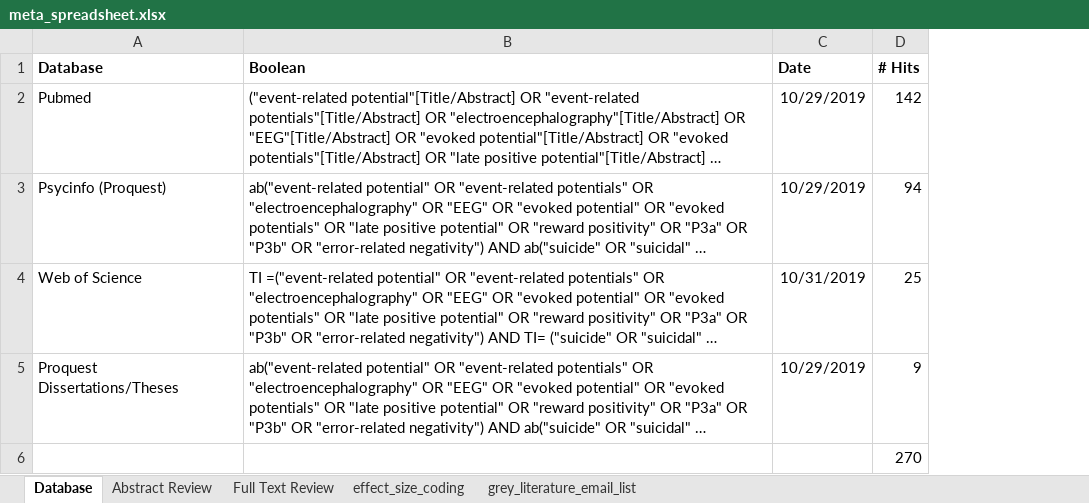
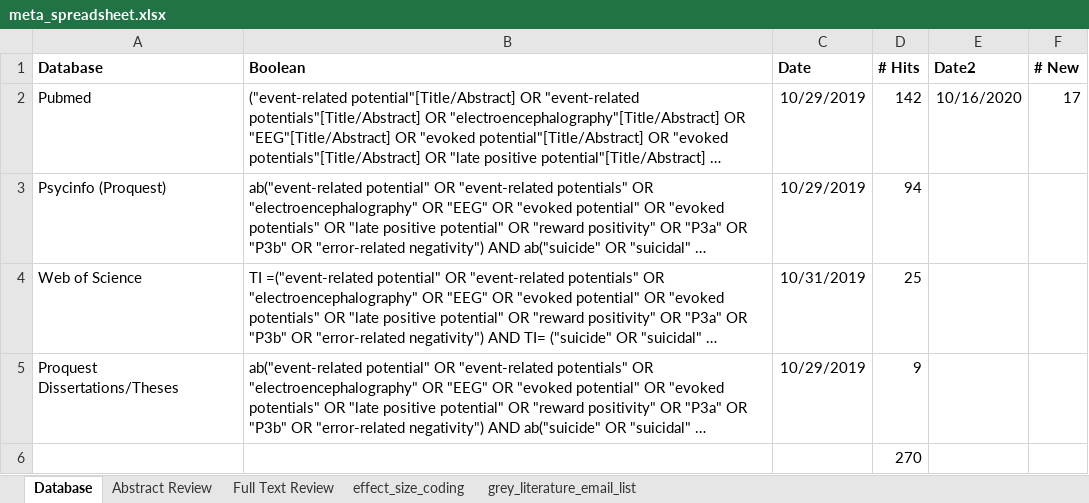
Before and after one commit to AGallyer/meta_suicide_erp, an Excel workbook: meta_spreadsheet.xlsx, sheet Database, drawn as a sheet; long unchanged cells end in …; values as stored, in another font and other column widths than the file's, no borders; the diff names each change by its address in the sheet, - before the commit and + after, or states it on an @@ line.

```diff
--- a/meta_spreadsheet.xlsx (sheet Database)
+++ b/meta_spreadsheet.xlsx (sheet Database)
+column E (Date2), row 2: 10/16/2020
+column F (# New), row 2: 17
```
Also changed, not shown: meta_spreadsheet_firstauthor.xlsx, 3 other files.
